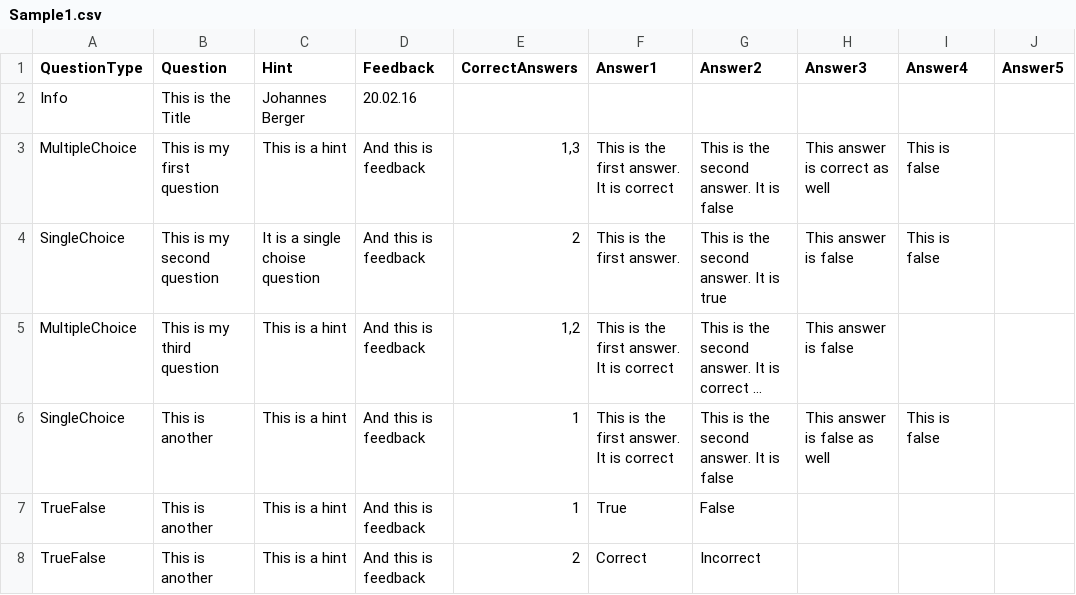
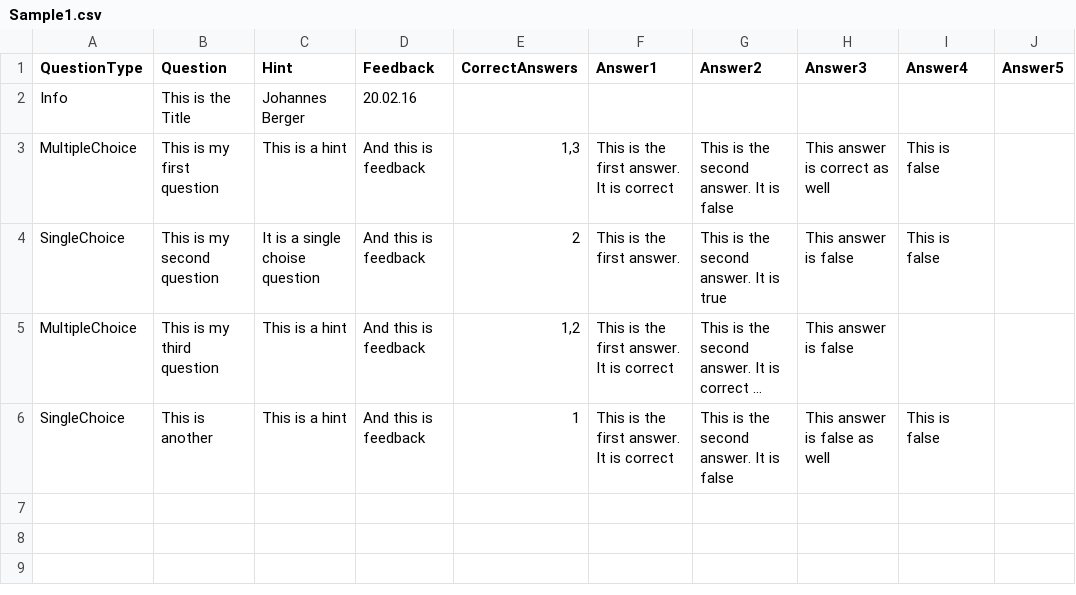
Before and after one commit to Xaaris/TFG-Bachelor-Thesis, a CSV file: Sample Data/Sample1.csv, drawn as a sheet; long unchanged cells end in …; the diff names each change by its address in the sheet, - before the commit and + after, or states it on an @@ line.

Commit message:
fixed sample 1

```diff
--- a/Sample Data/Sample1.csv
+++ b/Sample Data/Sample1.csv
-row 7: TrueFalse | This is another | This is a hint | And this is feedback | 1 | True | False
-row 8: TrueFalse | This is another | This is a hint | And this is feedback | 2 | Correct | Incorrect
```
Also changed, not shown: Sample Data/Sample3.csv, Uploader/Uploader/Sample1.csv, 4 other files.
